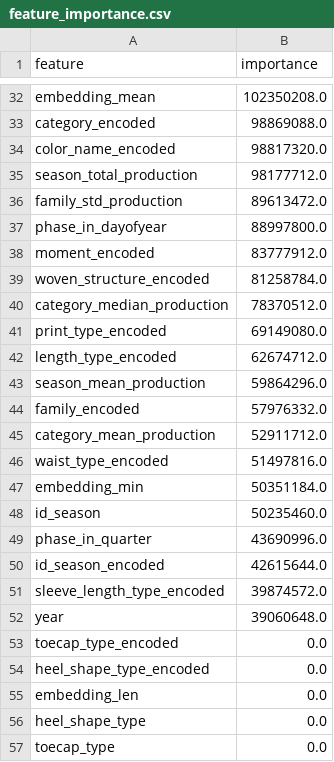
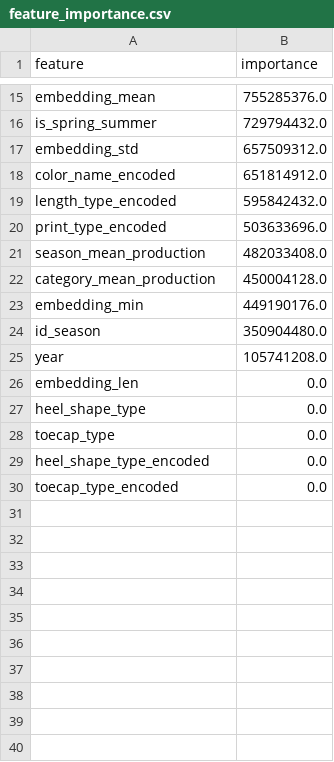
Before and after one commit to gmorams/supply_order_datathon25, a CSV file: models/feature_importance.csv, drawn as a sheet; only a part is shown, gaps mark what is left out; removed rows and columns are numbered as before the commit, all else as after; the diff covers the shown part only; the diff names each change by its address in the sheet, - before the commit and + after, or states it on an @@ line.

```diff
--- a/models/feature_importance.csv
+++ b/models/feature_importance.csv
-B15 (importance): 102350208.0
+B15 (importance): 755285376.0
-row 33: category_encoded | 98869088.0
+row 16: is_spring_summer | 729794432.0
+row 17: embedding_std | 657509312.0
-B18 (importance): 98817320.0
+B18 (importance): 651814912.0
-row 35: season_total_production | 98177712.0
-row 36: family_std_production | 89613472.0
-row 37: phase_in_dayofyear | 88997800.0
-row 38: moment_encoded | 83777912.0
-row 39: woven_structure_encoded | 81258784.0
-row 40: category_median_production | 78370512.0
-row 41: print_type_encoded | 69149080.0
-B19 (importance): 62674712.0
+B19 (importance): 595842432.0
+row 20: print_type_encoded | 503633696.0
-B21 (importance): 59864296.0
+B21 (importance): 482033408.0
-row 44: family_encoded | 57976332.0
-B22 (importance): 52911712.0
+B22 (importance): 450004128.0
-row 46: waist_type_encoded | 51497816.0
-B23 (importance): 50351184.0
+B23 (importance): 449190176.0
-B24 (importance): 50235460.0
+B24 (importance): 350904480.0
-row 49: phase_in_quarter | 43690996.0
-row 50: id_season_encoded | 42615644.0
-row 51: sleeve_length_type_encoded | 39874572.0
-B25 (importance): 39060648.0
+B25 (importance): 105741208.0
@@ row 54 moved to row 29: heel_shape_type_encoded @@
@@ row 53 moved to row 30: toecap_type_encoded @@
```
Also changed, not shown: 8 added rows, 25 removed rows and 5 edited cells elsewhere in this file, 4 other files.
